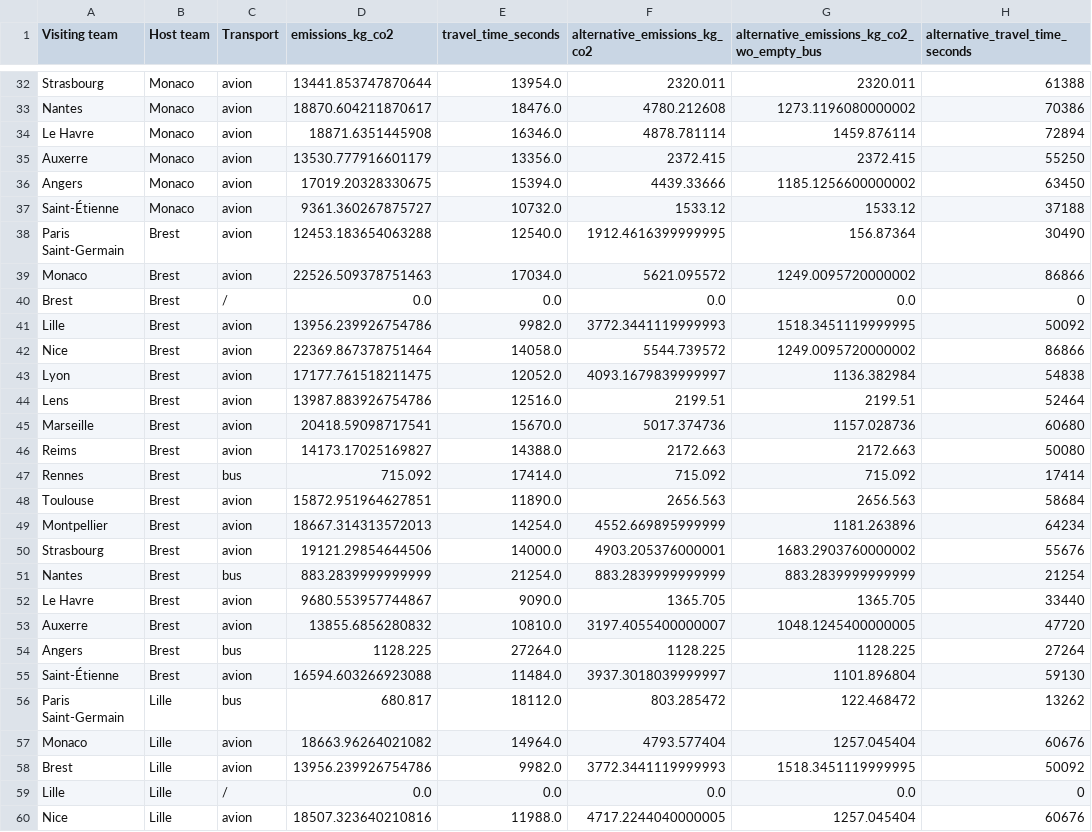
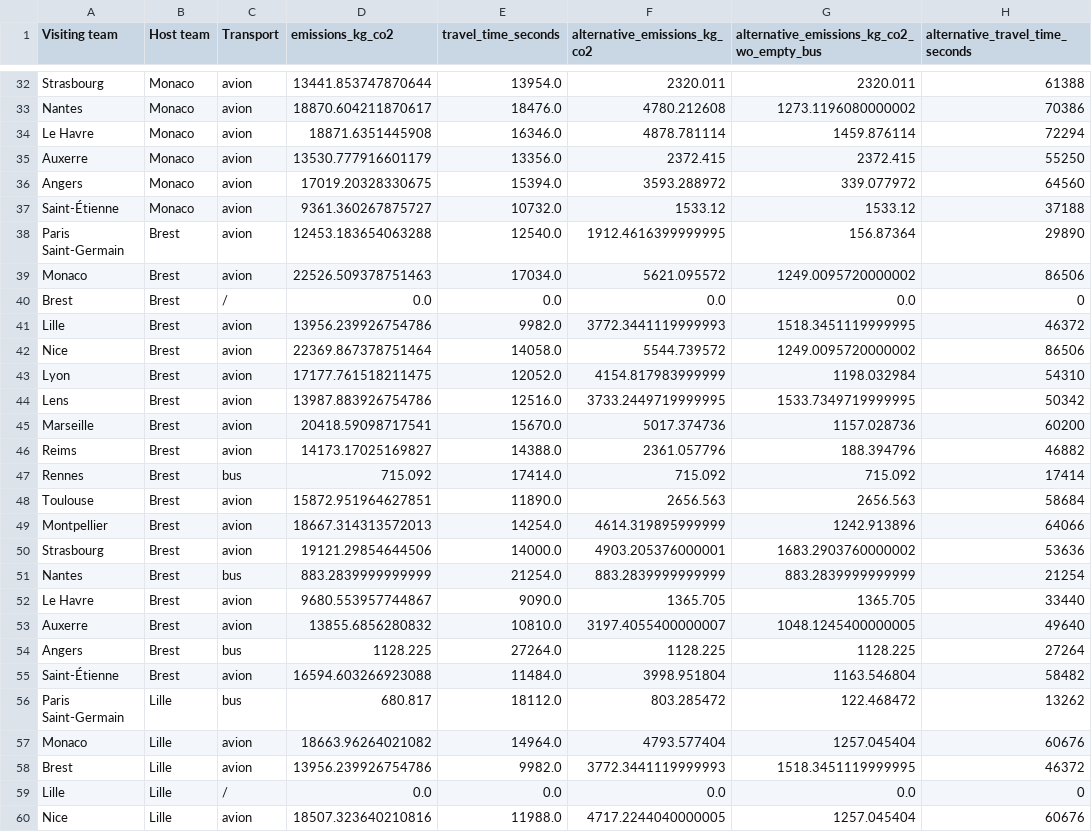
Before and after one commit to dawtasso/ligue1_team_travel_emissions, a CSV file: backend/data/calculated_travels/total_emissions.csv, drawn as a sheet; only a part is shown, gaps mark what is left out; the diff covers the shown part only.

```diff
--- a/backend/data/calculated_travels/total_emissions.csv
+++ b/backend/data/calculated_travels/total_emissions.csv
@@ -33,27 +33,27 @@ Strasbourg,Monaco,avion,13441.853747870644,13954.0,2320.011,2320.011,61388
 Nantes,Monaco,avion,18870.604211870617,18476.0,4780.212608,1273.1196080000002,70386
-Le Havre,Monaco,avion,18871.6351445908,16346.0,4878.781114,1459.876114,72894
+Le Havre,Monaco,avion,18871.6351445908,16346.0,4878.781114,1459.876114,72294
 Auxerre,Monaco,avion,13530.777916601179,13356.0,2372.415,2372.415,55250
-Angers,Monaco,avion,17019.20328330675,15394.0,4439.33666,1185.1256600000002,63450
+Angers,Monaco,avion,17019.20328330675,15394.0,3593.288972,339.077972,64560
 Saint-Étienne,Monaco,avion,9361.360267875727,10732.0,1533.12,1533.12,37188
-Paris Saint-Germain,Brest,avion,12453.183654063288,12540.0,1912.4616399999995,156.87364,30490
-Monaco,Brest,avion,22526.509378751463,17034.0,5621.095572,1249.0095720000002,86866
+Paris Saint-Germain,Brest,avion,12453.183654063288,12540.0,1912.4616399999995,156.87364,29890
+Monaco,Brest,avion,22526.509378751463,17034.0,5621.095572,1249.0095720000002,86506
 Brest,Brest,/,0.0,0.0,0.0,0.0,0
-Lille,Brest,avion,13956.239926754786,9982.0,3772.3441119999993,1518.3451119999995,50092
-Nice,Brest,avion,22369.867378751464,14058.0,5544.739572,1249.0095720000002,86866
-Lyon,Brest,avion,17177.761518211475,12052.0,4093.1679839999997,1136.382984,54838
-Lens,Brest,avion,13987.883926754786,12516.0,2199.51,2199.51,52464
-Marseille,Brest,avion,20418.59098717541,15670.0,5017.374736,1157.028736,60680
-Reims,Brest,avion,14173.17025169827,14388.0,2172.663,2172.663,50080
+Lille,Brest,avion,13956.239926754786,9982.0,3772.3441119999993,1518.3451119999995,46372
+Nice,Brest,avion,22369.867378751464,14058.0,5544.739572,1249.0095720000002,86506
+Lyon,Brest,avion,17177.761518211475,12052.0,4154.817983999999,1198.032984,54310
+Lens,Brest,avion,13987.883926754786,12516.0,3733.2449719999995,1533.7349719999995,50342
+Marseille,Brest,avion,20418.59098717541,15670.0,5017.374736,1157.028736,60200
+Reims,Brest,avion,14173.17025169827,14388.0,2361.057796,188.394796,46882
 Rennes,Brest,bus,715.092,17414.0,715.092,715.092,17414
 Toulouse,Brest,avion,15872.951964627851,11890.0,2656.563,2656.563,58684
-Montpellier,Brest,avion,18667.314313572013,14254.0,4552.669895999999,1181.263896,64234
-Strasbourg,Brest,avion,19121.29854644506,14000.0,4903.205376000001,1683.2903760000002,55676
+Montpellier,Brest,avion,18667.314313572013,14254.0,4614.319895999999,1242.913896,64066
+Strasbourg,Brest,avion,19121.29854644506,14000.0,4903.205376000001,1683.2903760000002,53636
 Nantes,Brest,bus,883.2839999999999,21254.0,883.2839999999999,883.2839999999999,21254
 Le Havre,Brest,avion,9680.553957744867,9090.0,1365.705,1365.705,33440
-Auxerre,Brest,avion,13855.6856280832,10810.0,3197.4055400000007,1048.1245400000005,47720
+Auxerre,Brest,avion,13855.6856280832,10810.0,3197.4055400000007,1048.1245400000005,49640
 Angers,Brest,bus,1128.225,27264.0,1128.225,1128.225,27264
-Saint-Étienne,Brest,avion,16594.603266923088,11484.0,3937.3018039999997,1101.896804,59130
+Saint-Étienne,Brest,avion,16594.603266923088,11484.0,3998.951804,1163.546804,58482
 Paris Saint-Germain,Lille,bus,680.817,18112.0,803.285472,122.468472,13262
 Monaco,Lille,avion,18663.96264021082,14964.0,4793.577404,1257.045404,60676
-Brest,Lille,avion,13956.239926754786,9982.0,3772.3441119999993,1518.3451119999995,50092
+Brest,Lille,avion,13956.239926754786,9982.0,3772.3441119999993,1518.3451119999995,46372
 Lille,Lille,/,0.0,0.0,0.0,0.0,0
```
Also changed, not shown: 92 edited cells elsewhere in this file, 3 other files.
